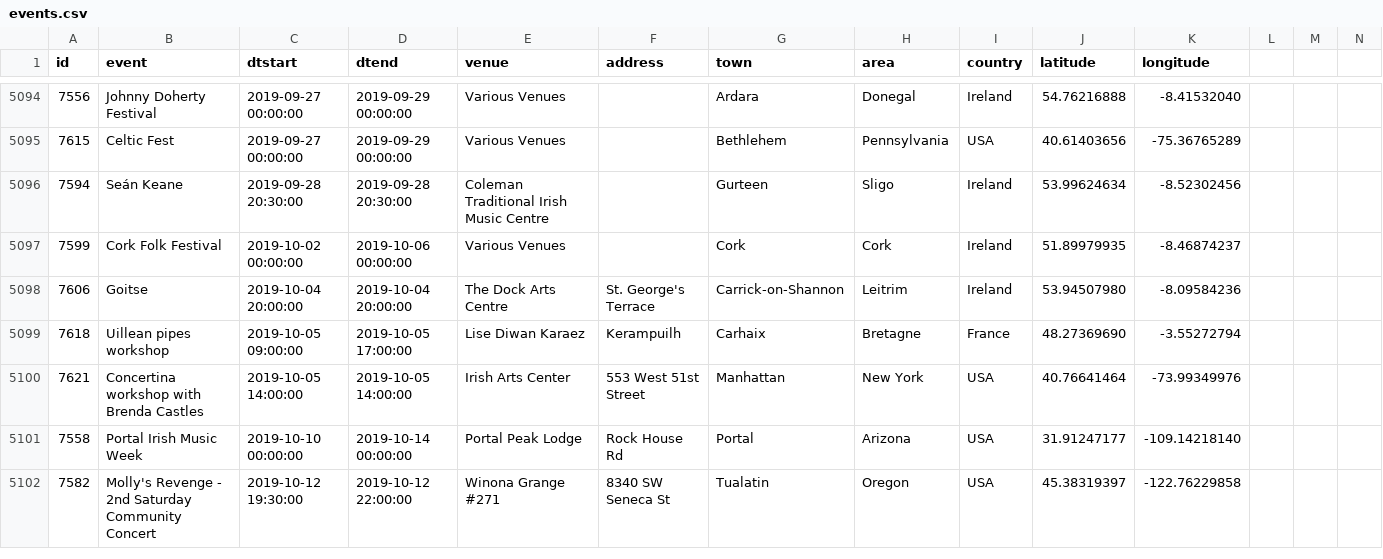
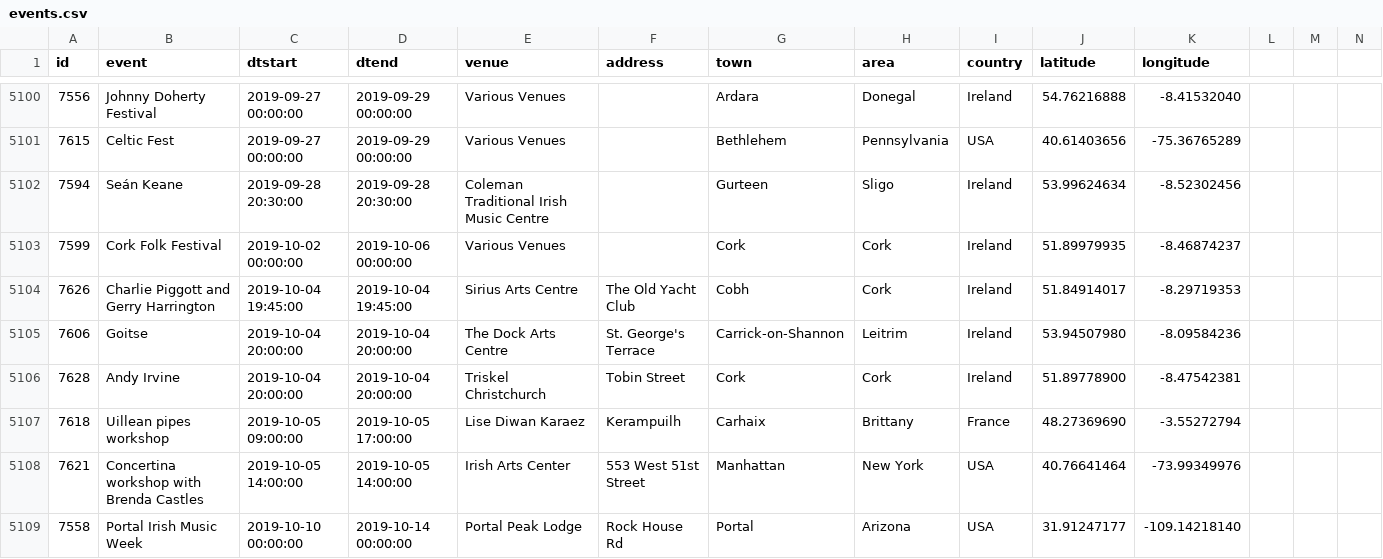
Before and after one commit to adactio/TheSession-data, a CSV file: csv/events.csv, drawn as a sheet; only a part is shown, gaps mark what is left out; the shorter side is filled out with more unchanged rows; the diff covers the shown part only.

Commit message:
Latest data dump

```diff
--- a/csv/events.csv
+++ b/csv/events.csv
@@ -5097,4 +5103,6 @@
 7599,"Cork Folk Festival","2019-10-02 00:00:00","2019-10-06 00:00:00","Various Venues","","Cork","Cork","Ireland",51.89979935,-8.46874237
+7626,"Charlie Piggott and Gerry Harrington","2019-10-04 19:45:00","2019-10-04 19:45:00","Sirius Arts Centre","The Old Yacht Club","Cobh","Cork","Ireland",51.84914017,-8.29719353
 7606,"Goitse","2019-10-04 20:00:00","2019-10-04 20:00:00","The Dock Arts Centre","St. George's Terrace","Carrick-on-Shannon","Leitrim","Ireland",53.94507980,-8.09584236
-7618,"Uillean pipes workshop","2019-10-05 09:00:00","2019-10-05 17:00:00","Lise Diwan Karaez","Kerampuilh","Carhaix","Bretagne","France",48.27369690,-3.55272794
+7628,"Andy Irvine","2019-10-04 20:00:00","2019-10-04 20:00:00","Triskel Christchurch","Tobin Street","Cork","Cork","Ireland",51.89778900,-8.47542381
+7618,"Uillean pipes workshop","2019-10-05 09:00:00","2019-10-05 17:00:00","Lise Diwan Karaez","Kerampuilh","Carhaix","Brittany","France",48.27369690,-3.55272794
 7621,"Concertina workshop with Brenda Castles","2019-10-05 14:00:00","2019-10-05 14:00:00","Irish Arts Center","553 West 51st Street","Manhattan","New York","USA",40.76641464,-73.99349976
```
Also changed, not shown: 7 added rows and 40 edited cells elsewhere in this file, csv/sessions.csv, 7 other files.
